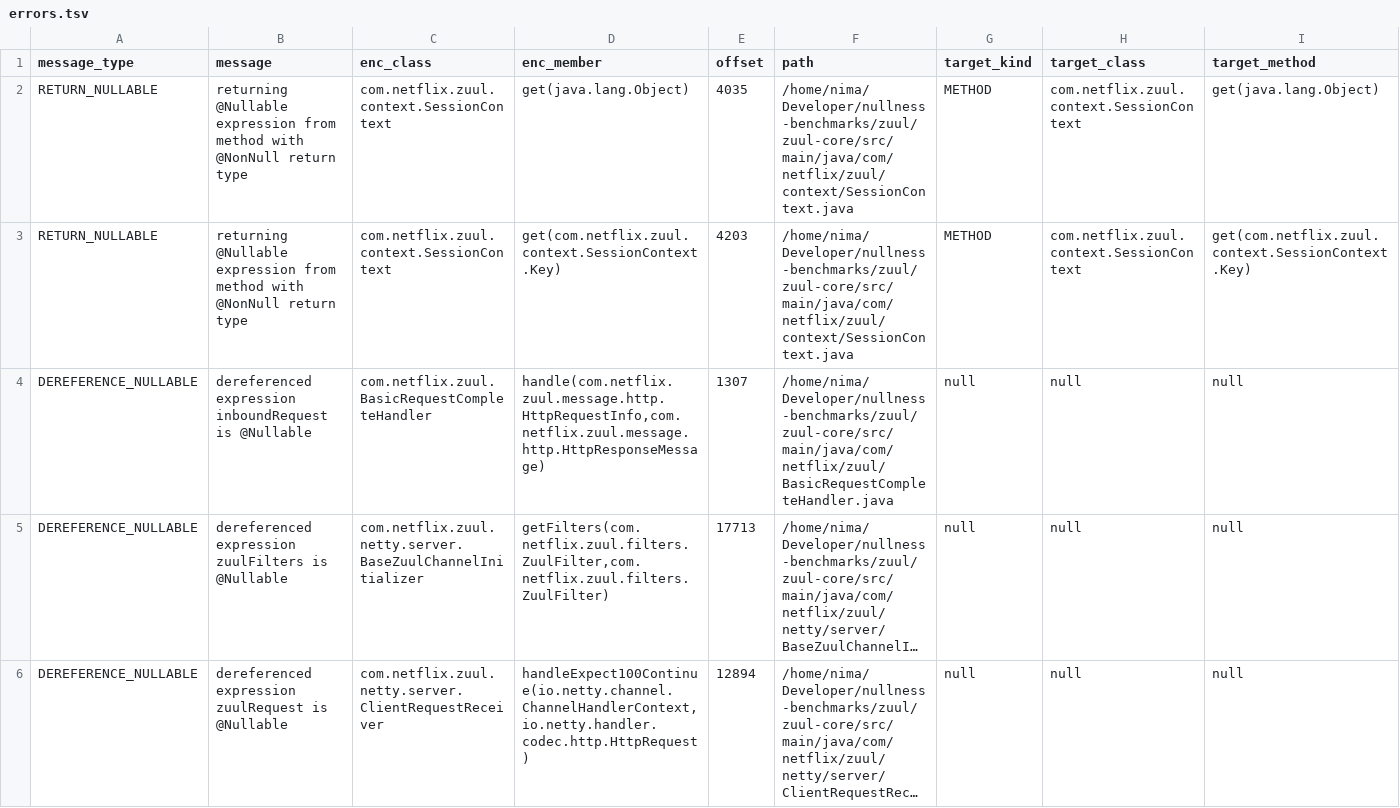
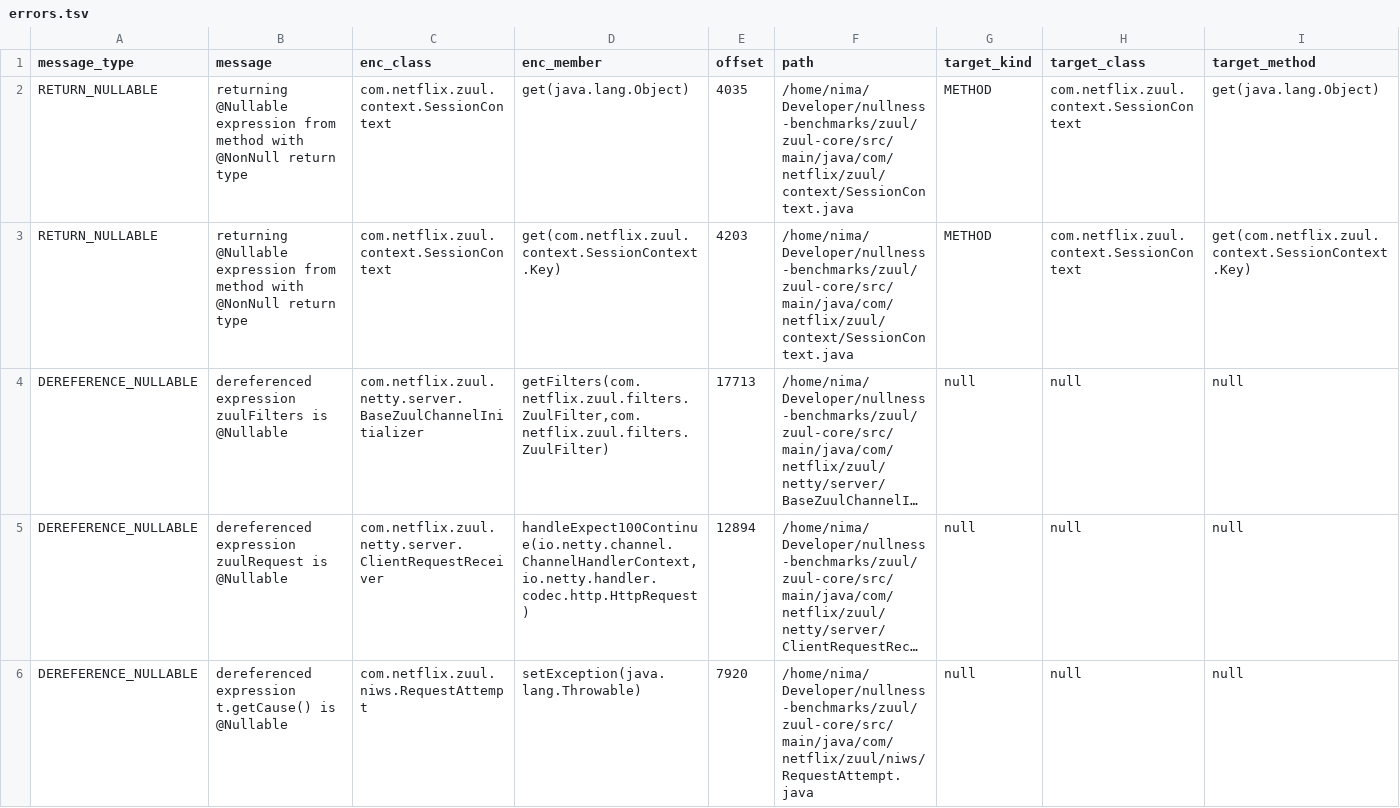
Before and after one commit to nimakarimipour/zuul, a TSV file: annotator-out/0/errors.tsv, drawn as a sheet; only a part is shown; the shorter side is filled out with more unchanged rows; long unchanged cells end in …; rows hold the shown columns only; the diff names each change by its address in the sheet, - before the commit and + after, or states it on an @@ line.

Commit message:
before:22to21 - Type='DEREFERENCE_NULLABLE', message='dereferenced expression inboundRequest is @Nullable' /home/nima/Developer/nullness-benchmarks/zuul/zuul-core/src/main/java/com/netflix/zuul/BasicRequestCompleteHandler.java:33     SessionContext context = inboundRequest.getContext();

```diff
--- a/annotator-out/0/errors.tsv
+++ b/annotator-out/0/errors.tsv
-row 4: DEREFERENCE_NULLABLE | dereferenced expression inboundRequest is @Nullable | com.netflix.zuul.BasicRequestCompleteHandler | handle(com.netflix.zuul.message.http.HttpRequestInfo,com.netflix.zuul.message.http.HttpResponseMessage) | 1307 | /home/nima/Developer/nullness-benchmarks/zuul/zuul-core/src/main/java/com/netflix/zuul/BasicRequestCompleteHandler.java | null | null | null
```
Also changed, not shown: 3 other files.
